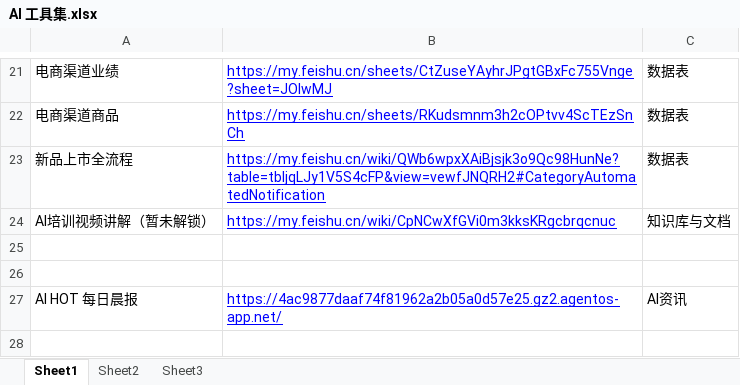
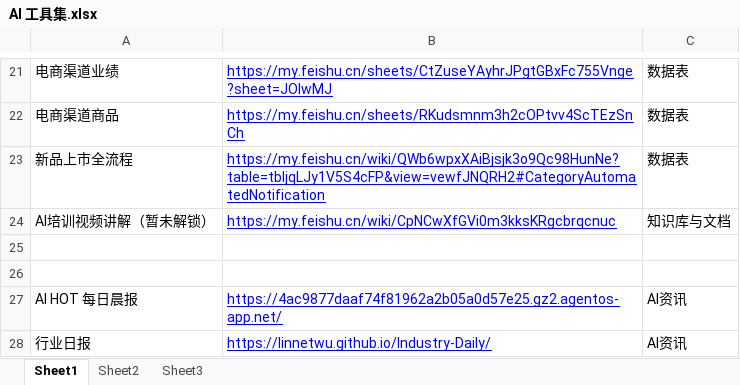
Before and after one commit to Mightymojoy/AI-Toolset, an Excel workbook: AI 工具集.xlsx, sheet Sheet1, drawn as a sheet; only a part is shown, gaps mark what is left out; values as stored, in another font and other column widths than the file's, no borders; the diff names each change by its address in the sheet, - before the commit and + after, or states it on an @@ line.

```diff
--- a/AI 工具集.xlsx (sheet Sheet1)
+++ b/AI 工具集.xlsx (sheet Sheet1)
+row 28: 行业日报 | https://linnetwu.github.io/Industry-Daily/ | AI资讯
```
Also changed, not shown: 1 other file.
